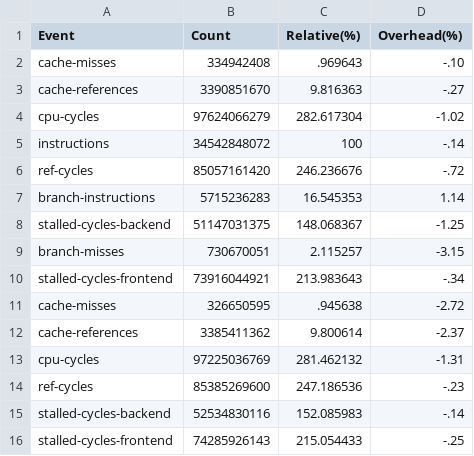
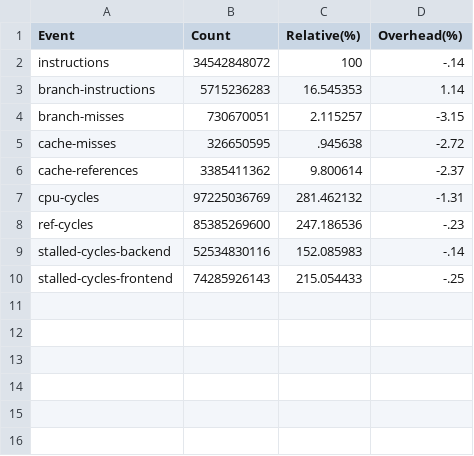
Before and after one commit to Parataisa/Perf-or-comp, a CSV file: 04/results_b_cluster/ssca2_events.csv, drawn as a sheet.

Commit message:
Remove duplicate lines

```diff
--- a/04/results_b_cluster/ssca2_events.csv
+++ b/04/results_b_cluster/ssca2_events.csv
@@ -1,11 +1,5 @@
 Event,Count,Relative(%),Overhead(%)
-cache-misses,334942408,.969643,-.10
-cache-references,3390851670,9.816363,-.27
-cpu-cycles,97624066279,282.617304,-1.02
 instructions,34542848072,100,-.14
-ref-cycles,85057161420,246.236676,-.72
 branch-instructions,5715236283,16.545353,1.14
-stalled-cycles-backend,51147031375,148.068367,-1.25
 branch-misses,730670051,2.115257,-3.15
-stalled-cycles-frontend,73916044921,213.983643,-.34
 cache-misses,326650595,.945638,-2.72
```
